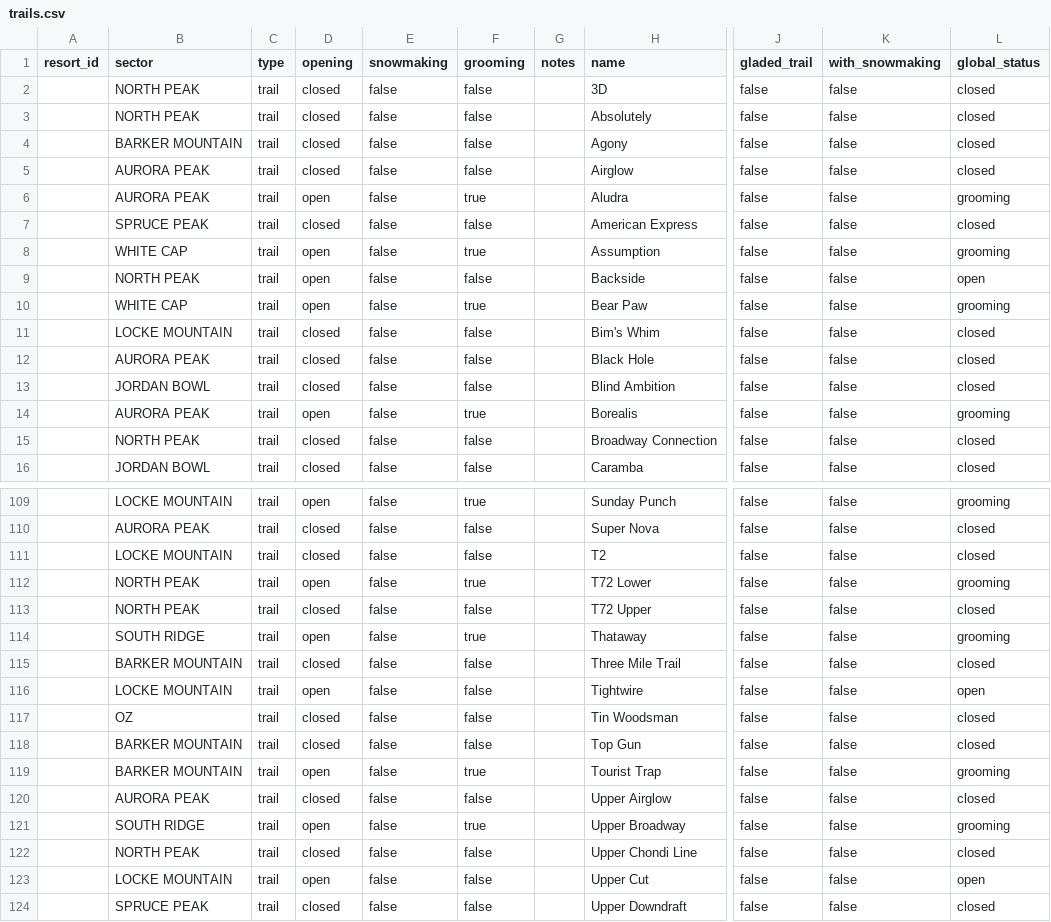
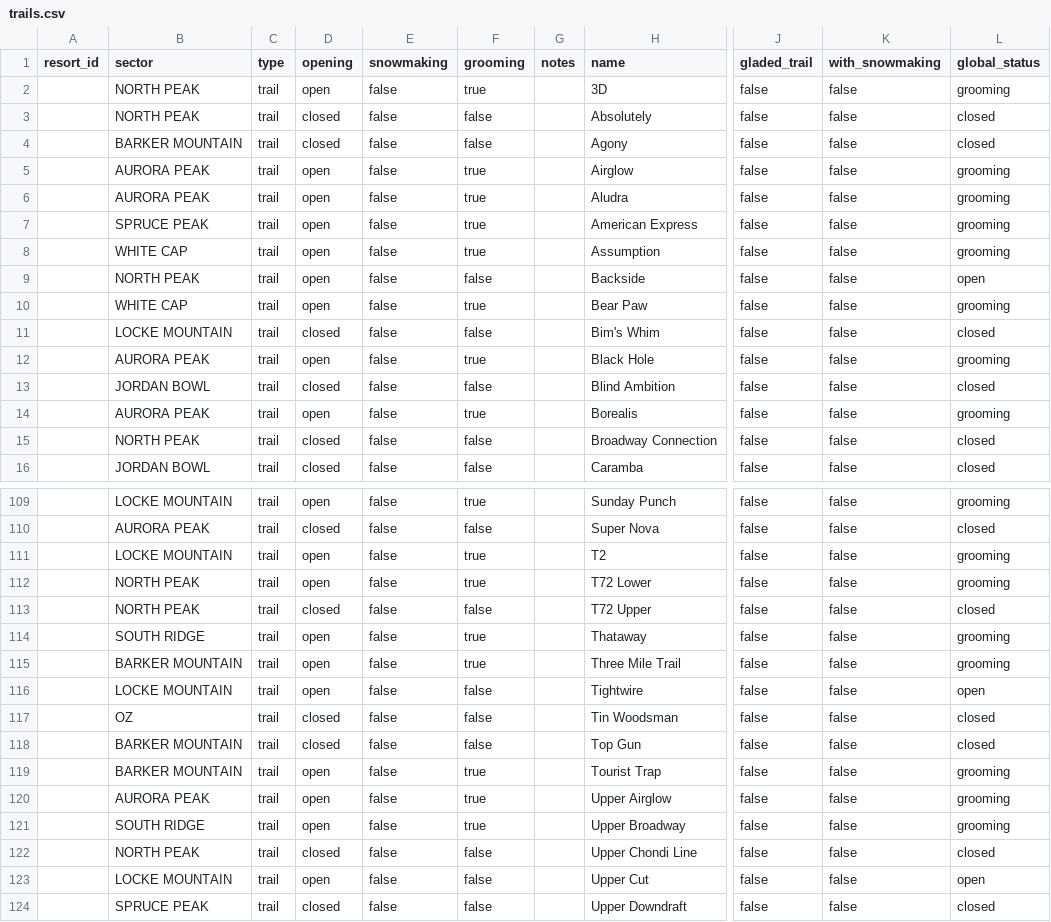
Before and after one commit to abkfenris/SundayRiverConditions, a CSV file: trails.csv, drawn as a sheet; only a part is shown, gaps mark what is left out; the diff covers the shown part only; the diff names each change by its address in the sheet, - before the commit and + after, or states it on an @@ line.

```diff
--- a/trails.csv
+++ b/trails.csv
-D2 (opening): closed
+D2 (opening): open
-F2 (grooming): false
+F2 (grooming): true
-L2 (global_status): closed
+L2 (global_status): grooming
-D5 (opening): closed
+D5 (opening): open
-F5 (grooming): false
+F5 (grooming): true
-L5 (global_status): closed
+L5 (global_status): grooming
-D7 (opening): closed
+D7 (opening): open
-F7 (grooming): false
+F7 (grooming): true
-L7 (global_status): closed
+L7 (global_status): grooming
-D12 (opening): closed
+D12 (opening): open
-F12 (grooming): false
+F12 (grooming): true
-L12 (global_status): closed
+L12 (global_status): grooming
-D111 (opening): closed
+D111 (opening): open
-F111 (grooming): false
+F111 (grooming): true
-L111 (global_status): closed
+L111 (global_status): grooming
-D115 (opening): closed
+D115 (opening): open
-F115 (grooming): false
+F115 (grooming): true
-L115 (global_status): closed
+L115 (global_status): grooming
-D120 (opening): closed
+D120 (opening): open
-F120 (grooming): false
+F120 (grooming): true
-L120 (global_status): closed
+L120 (global_status): grooming
```
Also changed, not shown: 41 edited cells elsewhere in this file, lifts.csv, 1 other file.
